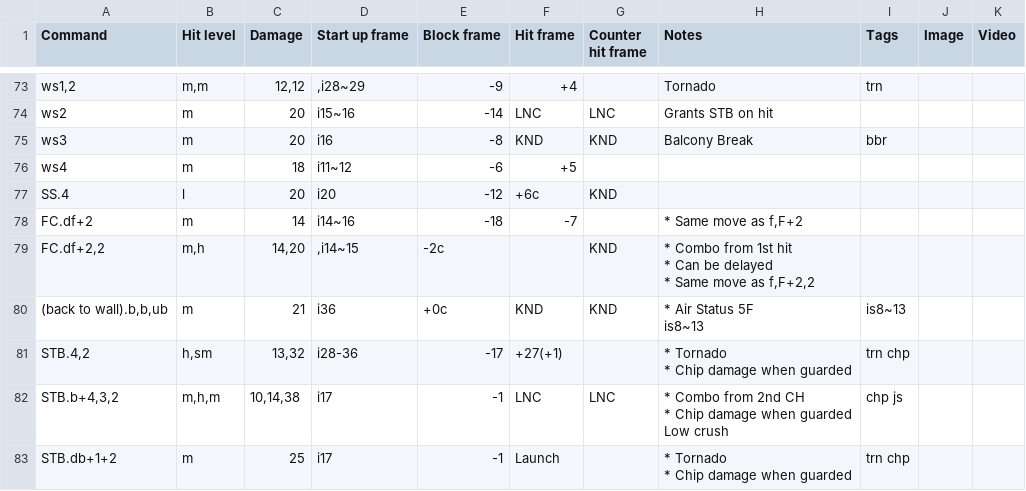
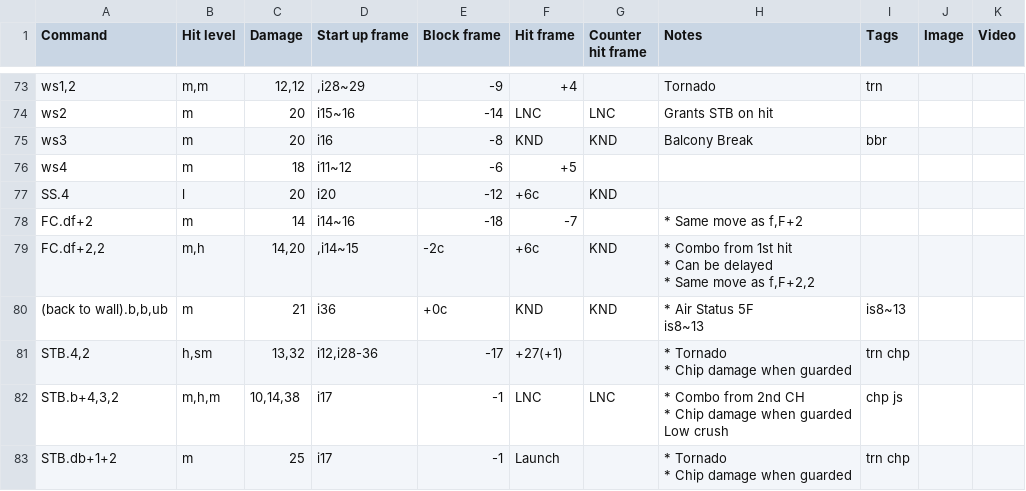
Before and after one commit to pbruvoll/tekkendocs, a CSV file: data/wavuConvertedCsv/claudio/claudio-special.csv, drawn as a sheet; only a part is shown, gaps mark what is left out; the diff covers the shown part only.

```diff
--- a/data/wavuConvertedCsv/claudio/claudio-special.csv
+++ b/data/wavuConvertedCsv/claudio/claudio-special.csv
@@ -150,9 +148,9 @@ SS.4;l;20;i20;-12;+6c;KND;;;;
 FC.df+2;m;14;i14~16;-18;-7;;* Same move as f,F+2;;;
-FC.df+2,2;m,h;14,20;,i14~15;-2c;;KND;"* Combo from 1st hit
-* Can be delayed
-* Same move as f,F+2,2";;;
+FC.df+2,2;m,h;14,20;,i14~15;-2c;+6c;KND;"* Combo from 1st hit
+* Can be delayed
+* Same move as f,F+2,2";;;
 (back to wall).b,b,ub;m;21;i36;+0c;KND;KND;"* Air Status 5F
 is8~13";is8~13;;
-STB.4,2;h,sm;13,32;i28-36;-17;+27(+1);;"* Tornado
-* Chip damage when guarded";trn chp;;
+STB.4,2;h,sm;13,32;i12,i28-36;-17;+27(+1);;"* Tornado
+* Chip damage when guarded";trn chp;;
 STB.b+4,3,2;m,h,m;10,14,38;i17;-1;LNC;LNC;"* Combo from 2nd CH
```
Also changed, not shown: 1 removed row and 23 edited cells elsewhere in this file, data/wavuConvertedCsv/devil-jin/devil-jin-special.csv, data/wavuConvertedCsv/dragunov/dragunov-special.csv, 40 other files.
